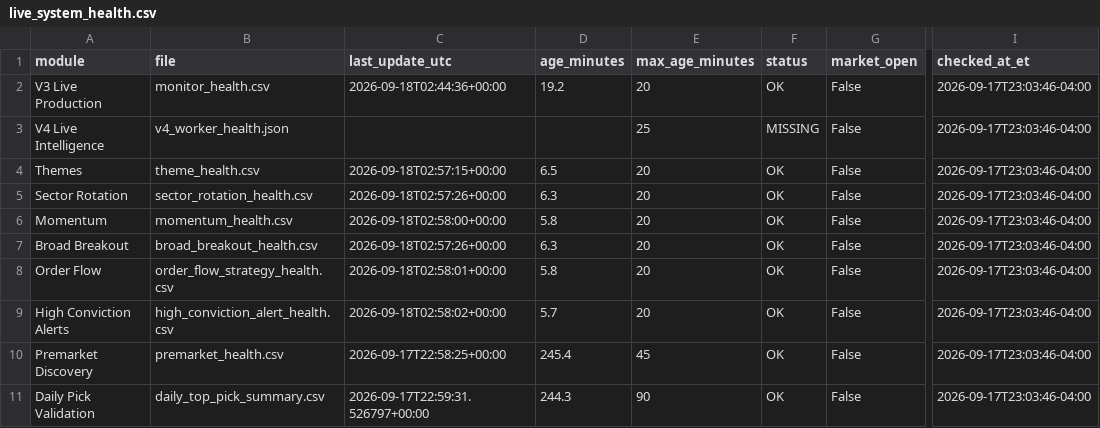
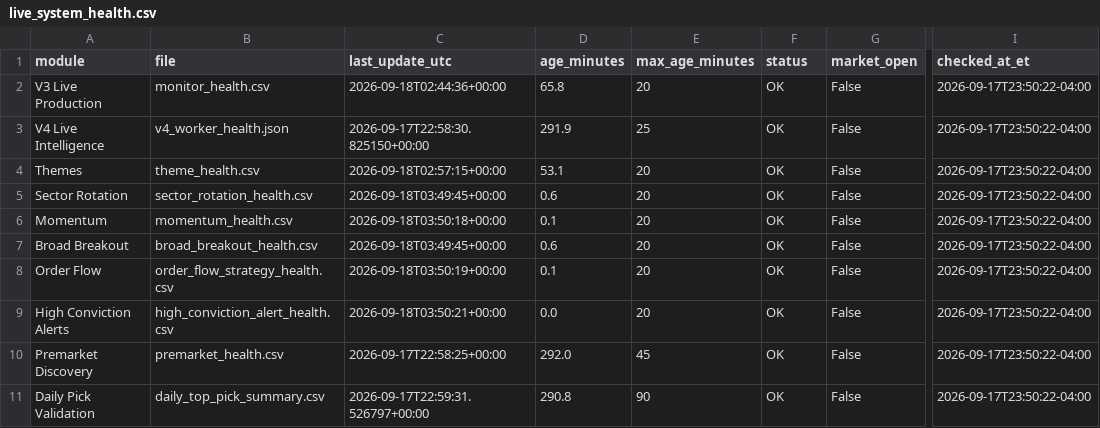
Before and after one commit to AmolBhosale1989/ai-market-scanner, a CSV file: dashboard-data/live_system_health.csv, drawn as a sheet; only a part is shown, gaps mark what is left out; the diff names each change by its address in the sheet, - before the commit and + after, or states it on an @@ line.

```diff
--- a/dashboard-data/live_system_health.csv
+++ b/dashboard-data/live_system_health.csv
-D2 (age_minutes): 19.2
+D2 (age_minutes): 65.8
-I2:I11 (checked_at_et): 2026-09-17T23:03:46-04:00
+I2:I11 (checked_at_et): 2026-09-17T23:50:22-04:00
-C3 (last_update_utc): (empty)
+C3 (last_update_utc): 2026-09-17T22:58:30.825150+00:00
-D3 (age_minutes): (empty)
+D3 (age_minutes): 291.9
-F3 (status): MISSING
+F3 (status): OK
-D4 (age_minutes): 6.5
+D4 (age_minutes): 53.1
-C5 (last_update_utc): 2026-09-18T02:57:26+00:00
+C5 (last_update_utc): 2026-09-18T03:49:45+00:00
-D5 (age_minutes): 6.3
+D5 (age_minutes): 0.6
-C6 (last_update_utc): 2026-09-18T02:58:00+00:00
+C6 (last_update_utc): 2026-09-18T03:50:18+00:00
-D6 (age_minutes): 5.8
+D6 (age_minutes): 0.1
-C7 (last_update_utc): 2026-09-18T02:57:26+00:00
+C7 (last_update_utc): 2026-09-18T03:49:45+00:00
-D7 (age_minutes): 6.3
+D7 (age_minutes): 0.6
-C8 (last_update_utc): 2026-09-18T02:58:01+00:00
+C8 (last_update_utc): 2026-09-18T03:50:19+00:00
-D8 (age_minutes): 5.8
+D8 (age_minutes): 0.1
-C9 (last_update_utc): 2026-09-18T02:58:02+00:00
+C9 (last_update_utc): 2026-09-18T03:50:21+00:00
-D9 (age_minutes): 5.7
+D9 (age_minutes): 0.0
-D10 (age_minutes): 245.4
+D10 (age_minutes): 292.0
-D11 (age_minutes): 244.3
+D11 (age_minutes): 290.8
```
Also changed, not shown: dashboard-data/broad_breakout_discovery.csv, dashboard-data/live_system_health_summary.csv, 8 other files.
